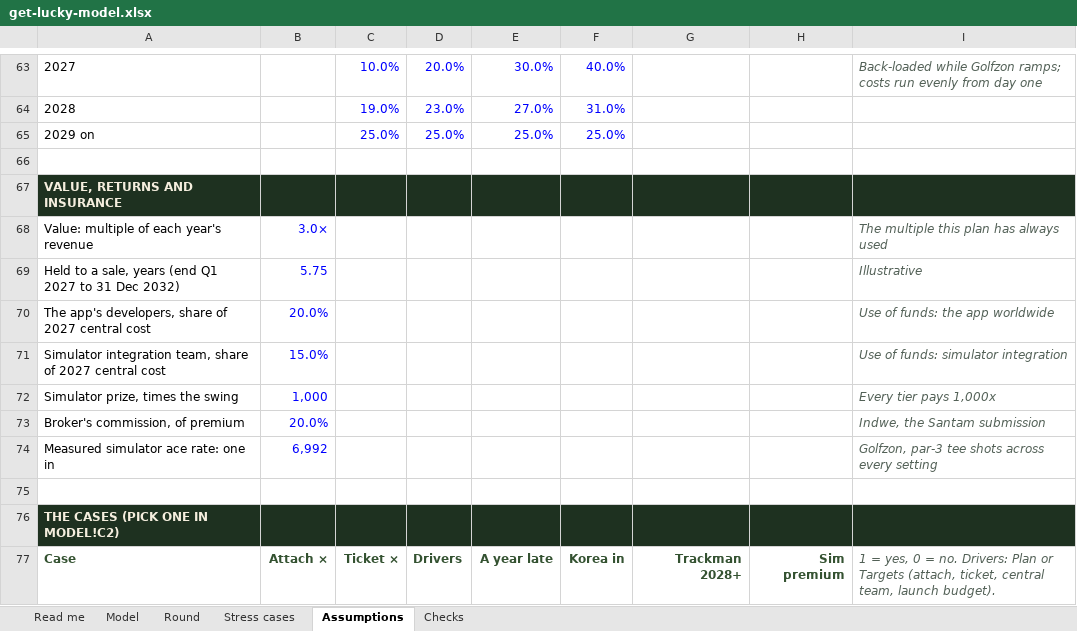
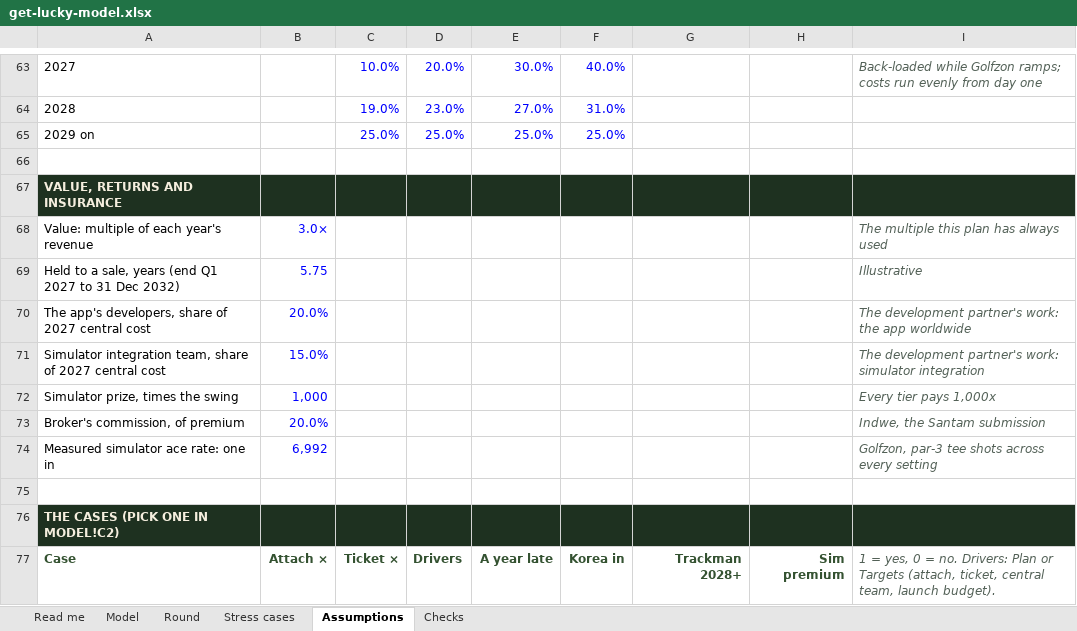
Before and after one commit to getluckyjo/investgetluckygolf, an Excel workbook: data/get-lucky-model.xlsx, sheet Assumptions, drawn as a sheet; only a part is shown, gaps mark what is left out; values as stored, in another font and other column widths than the file's, no borders; the diff names each change by its address in the sheet, - before the commit and + after, or states it on an @@ line.

```diff
--- a/data/get-lucky-model.xlsx (sheet Assumptions)
+++ b/data/get-lucky-model.xlsx (sheet Assumptions)
-I70: Use of funds: the app worldwide
+I70: The development partner's work: the app worldwide
-I71: Use of funds: simulator integration
+I71: The development partner's work: simulator integration
```
Also changed, not shown: sheet Round, sheet Checks, 8 other files.
